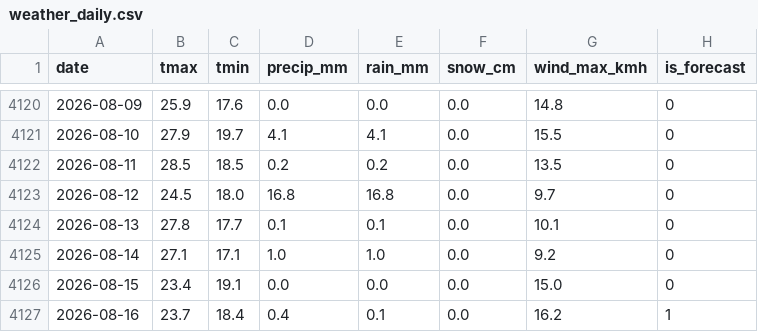
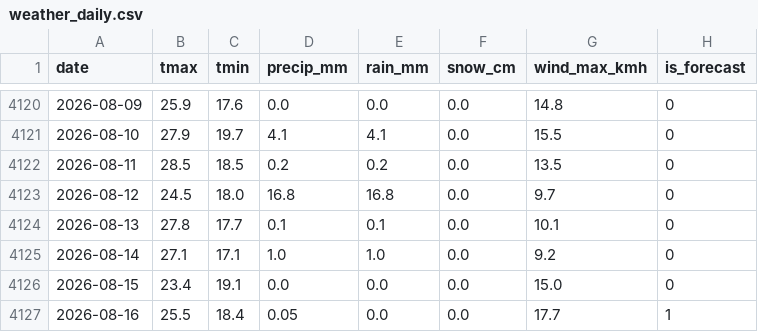
Before and after one commit to KhaledCodes/toronto-ferry-dashboard, a CSV file: outputs/weather_daily.csv, drawn as a sheet; only a part is shown, gaps mark what is left out.

```diff
--- a/outputs/weather_daily.csv
+++ b/outputs/weather_daily.csv
@@ -4126,2 +4126,2 @@ date,tmax,tmin,precip_mm,rain_mm,snow_cm,wind_max_kmh,is_forecast
 2026-08-15,23.4,19.1,0.0,0.0,0.0,15.0,0
-2026-08-16,23.7,18.4,0.4,0.1,0.0,16.2,1
+2026-08-16,25.5,18.4,0.05,0.0,0.0,17.7,1
```
Also changed, not shown: 1 other file.
